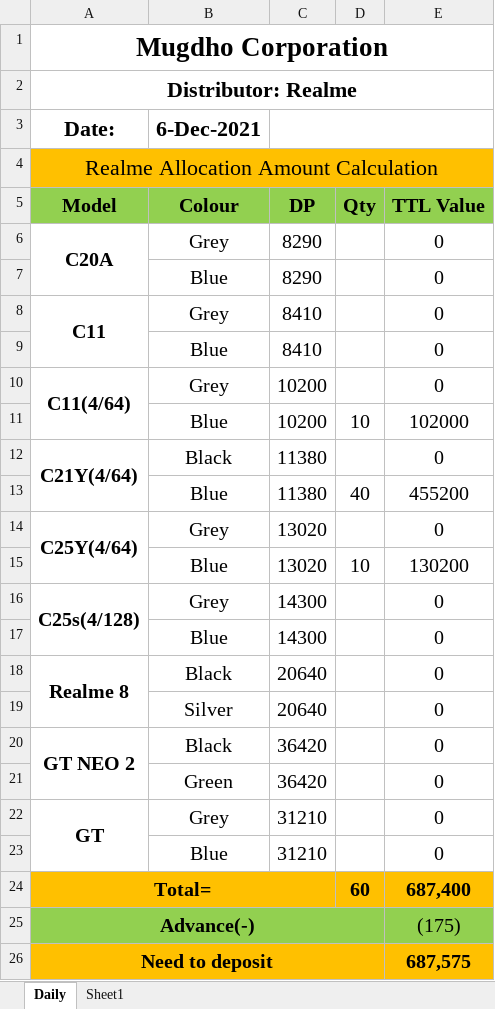
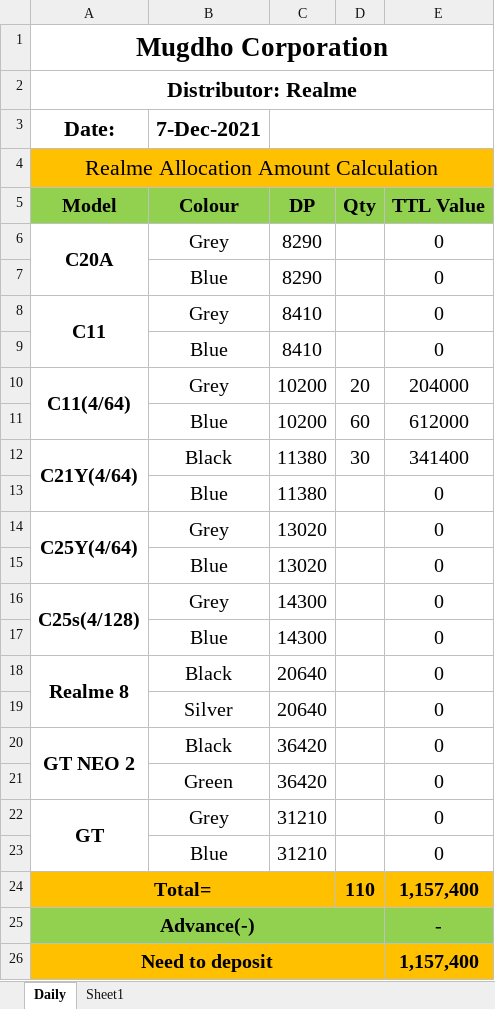
Before and after one commit to rahinul/MCU, an Excel workbook: Realme/Others/Requisition for Mugdho Corporation/realme requisition sheet.xlsx, sheet Daily, drawn as a sheet; values as stored, in another font and other column widths than the file's, no borders; the diff names each change by its address in the sheet, - before the commit and + after, or states it on an @@ line.

```diff
--- a/Realme/Others/Requisition for Mugdho Corporation/realme requisition sheet.xlsx (sheet Daily)
+++ b/Realme/Others/Requisition for Mugdho Corporation/realme requisition sheet.xlsx (sheet Daily)
-B3 (Colour): 6-Dec-2021
+B3 (Colour): 7-Dec-2021
-D10 (Qty): (empty)
+D10 (Qty): 20
-E10 (TTL Value): 0
+E10 (TTL Value): 204000
-D11 (Qty): 10
+D11 (Qty): 60
-E11 (TTL Value): 102000
+E11 (TTL Value): 612000
-D12 (Qty): (empty)
+D12 (Qty): 30
-E12 (TTL Value): 0
+E12 (TTL Value): 341400
-D13 (Qty): 40
+D13 (Qty): (empty)
-E13 (TTL Value): 455200
+E13 (TTL Value): 0
-D15 (Qty): 10
+D15 (Qty): (empty)
-E15 (TTL Value): 130200
+E15 (TTL Value): 0
-D24 (Qty): 60
+D24 (Qty): 110
-E24 (TTL Value): 687,400
+E24 (TTL Value): 1,157,400
-E25 (TTL Value): (175)
+E25 (TTL Value): -
-E26 (TTL Value): 687,575
+E26 (TTL Value): 1,157,400
```
Also changed, not shown: Realme/Others/Price List/realme price list.xlsx, Symphony/Others/Price List/Price List - 02.10.2021.xlsx, 40 other files.
